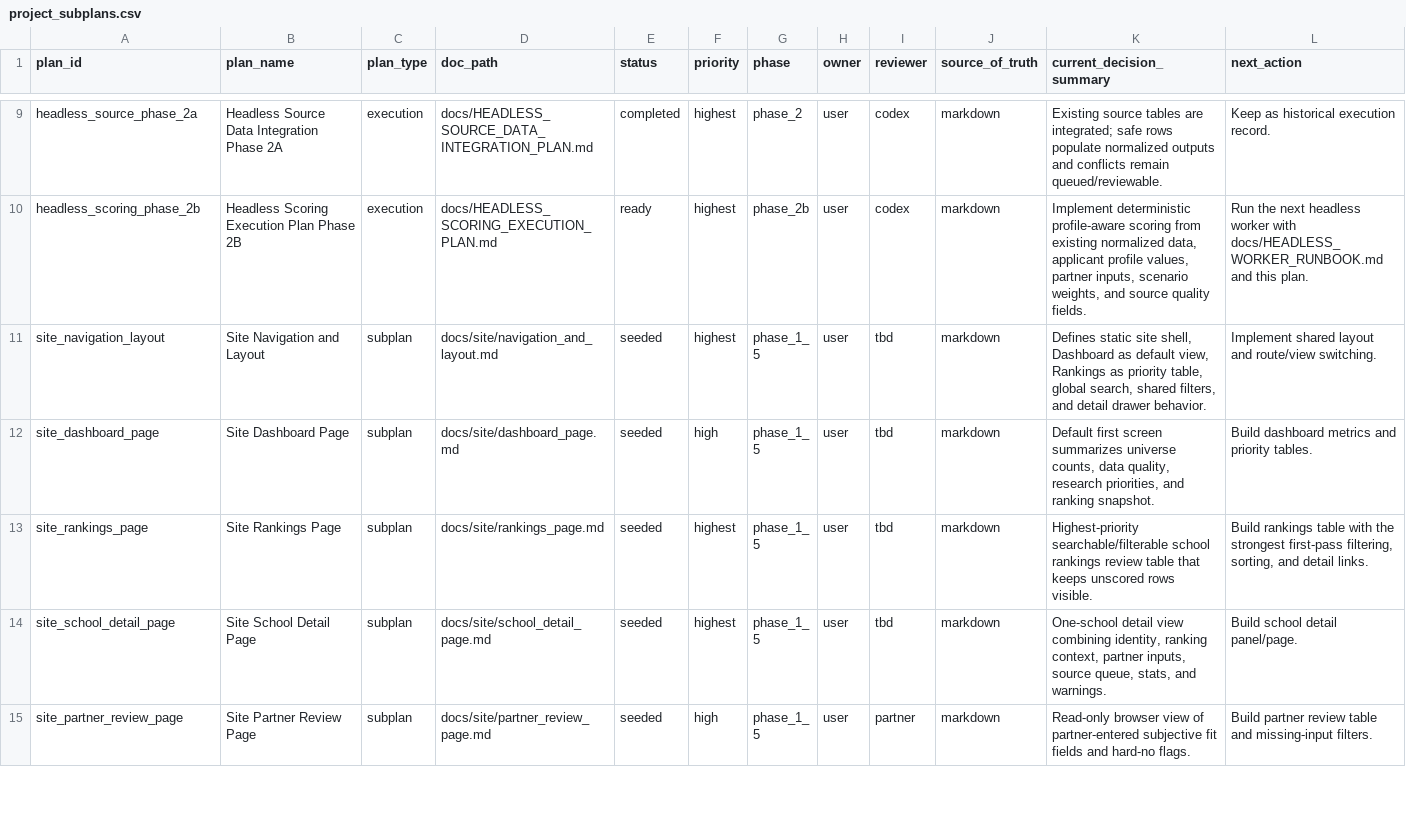
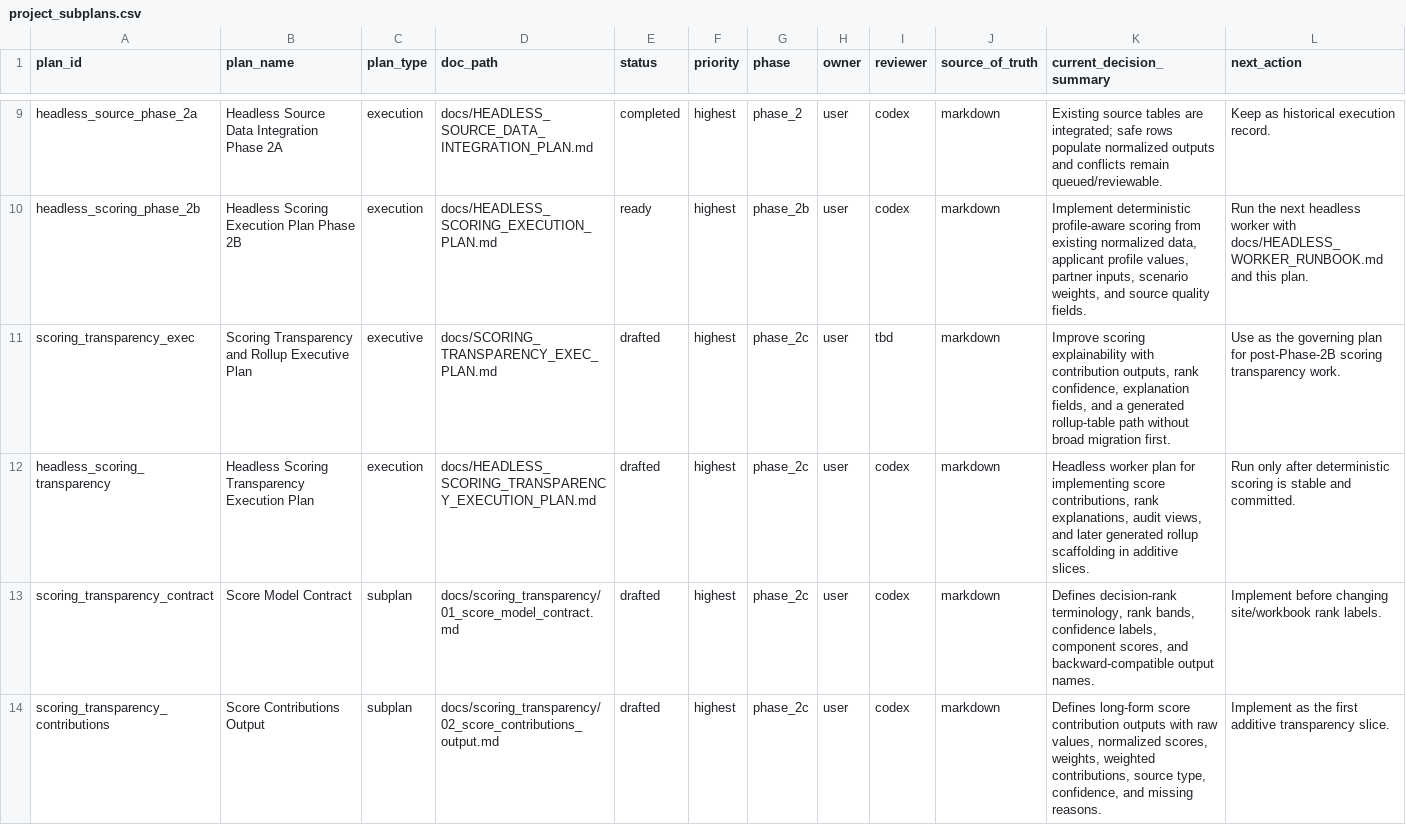
Before and after one commit to justin-napolitano/med-school-ranker, a CSV file: data/project_subplans.csv, drawn as a sheet; only a part is shown, gaps mark what is left out; the shorter side is filled out with more unchanged rows; the diff covers the shown part only; the diff names each change by its address in the sheet, - before the commit and + after, or states it on an @@ line.

Commit message:
Plan scoring transparency improvements

```diff
--- a/data/project_subplans.csv
+++ b/data/project_subplans.csv
+row 11: scoring_transparency_exec | Scoring Transparency and Rollup Executive Plan | executive | docs/SCORING_TRANSPARENCY_EXEC_PLAN.md | drafted | highest | phase_2c | user | tbd | markdown | Improve scoring explainability with contribution outputs, rank confidence, explanation fields, and a generated rollup-table path without broad migration first. | Use as the governing plan for post-Phase-2B scoring transparency work.
+row 12: headless_scoring_transparency | Headless Scoring Transparency Execution Plan | execution | docs/HEADLESS_SCORING_TRANSPARENCY_EXECUTION_PLAN.md | drafted | highest | phase_2c | user | codex | markdown | Headless worker plan for implementing score contributions, rank explanations, audit views, and later generated rollup scaffolding in additive slices. | Run only after deterministic scoring is stable and committed.
+row 13: scoring_transparency_contract | Score Model Contract | subplan | docs/scoring_transparency/01_score_model_contract.md | drafted | highest | phase_2c | user | codex | markdown | Defines decision-rank terminology, rank bands, confidence labels, component scores, and backward-compatible output names. | Implement before changing site/workbook rank labels.
+row 14: scoring_transparency_contributions | Score Contributions Output | subplan | docs/scoring_transparency/02_score_contributions_output.md | drafted | highest | phase_2c | user | codex | markdown | Defines long-form score contribution outputs with raw values, normalized scores, weights, weighted contributions, source type, confidence, and missing reasons. | Implement as the first additive transparency slice.
```
Also changed, not shown: 3 added rows elsewhere in this file, 8 other files.
